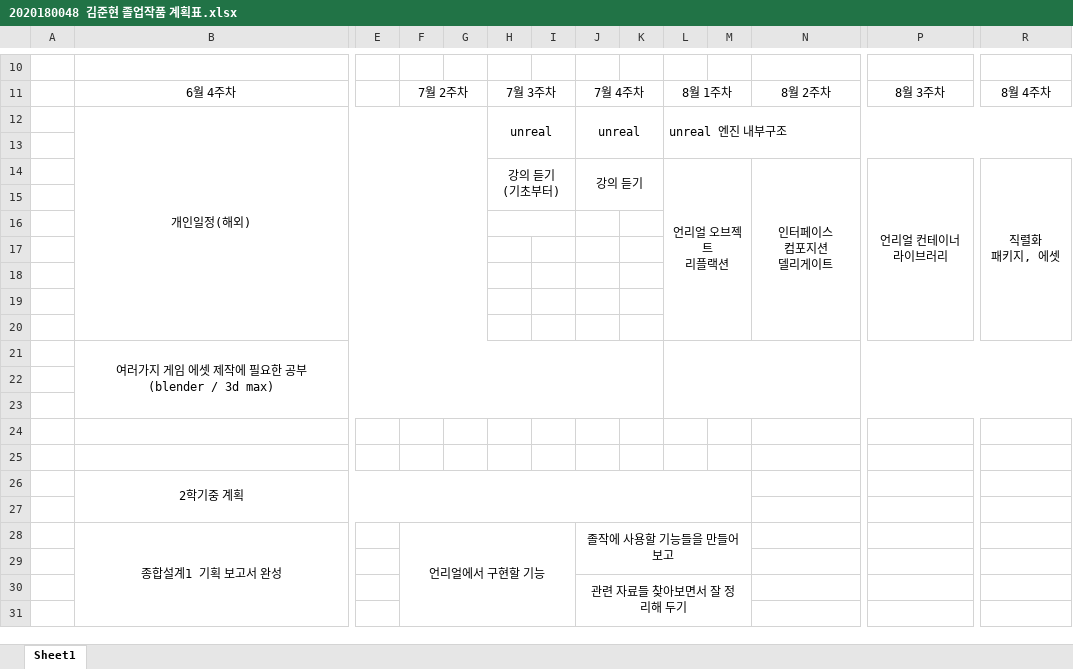
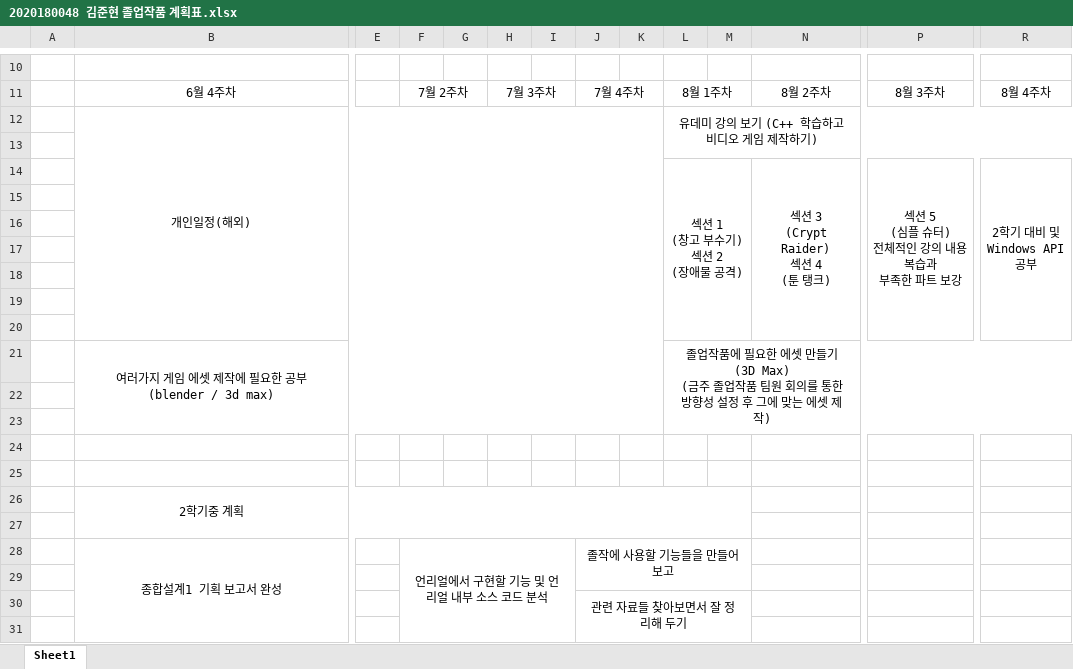
Before and after one commit to SuperTaeJun/GraduationWork, an Excel workbook: 졸업작품 제안서/2020180048 김준현 졸업작품 계획표.xlsx, sheet Sheet1, drawn as a sheet; only a part is shown, gaps mark what is left out; values as stored, in another font and other column widths than the file's, no borders; removed rows and columns are numbered as before the commit, all else as after; rows hold the shown columns only; ↵ is a line break in a cell; the diff names each change by its address in the sheet, - before the commit and + after, or states it on an @@ line.

Commit message:
2020180048 김준현
김준현

```diff
--- a/졸업작품 제안서/2020180048 김준현 졸업작품 계획표.xlsx (sheet Sheet1)
+++ b/졸업작품 제안서/2020180048 김준현 졸업작품 계획표.xlsx (sheet Sheet1)
-row 12:  | 개인일정(해외) |  |  |  | unreal |  | unreal |  | unreal 엔진 내부구조
+row 12:  | 개인일정(해외) |  |  |  |  |  |  |  | 유데미 강의 보기 (C++ 학습하고 비디오 게임 제작하기)
-row 14:  |  |  |  |  | 강의 듣기 ↵ (기초부터) |  | 강의 듣기 |  | 언리얼 오브젝트 ↵ 리플랙션 |  | 인터페이스 ↵ 컴포지션 ↵ 델리게이트 | 언리얼 컨테이너 ↵ 라이브러리 | 직렬화 ↵ 패키지, 에셋
+row 14:  |  |  |  |  |  |  |  |  | 섹션 1 ↵ (창고 부수기) ↵ 섹션 2 ↵ (장애물 공격) |  | 섹션 3 ↵ (Crypt Raider) ↵ 섹션 4 ↵ (툰 탱크) | 섹션 5 ↵ (심플 슈터) ↵ 전체적인 강의 내용 ↵ 복습과 ↵ 부족한 파트 보강 | 2학기 대비 및 ↵ Windows API ↵ 공부
-H16:I16 merged
-L21: (empty)
+L21: 졸업작품에 필요한 에셋 만들기 (3D Max) ↵ (금주 졸업작품 팀원 회의를 통한 방향성 설정 후 그에 맞는 에셋 제작)
-F28: 언리얼에서 구현할 기능
+F28: 언리얼에서 구현할 기능 및 언리얼 내부 소스 코드 분석
```
